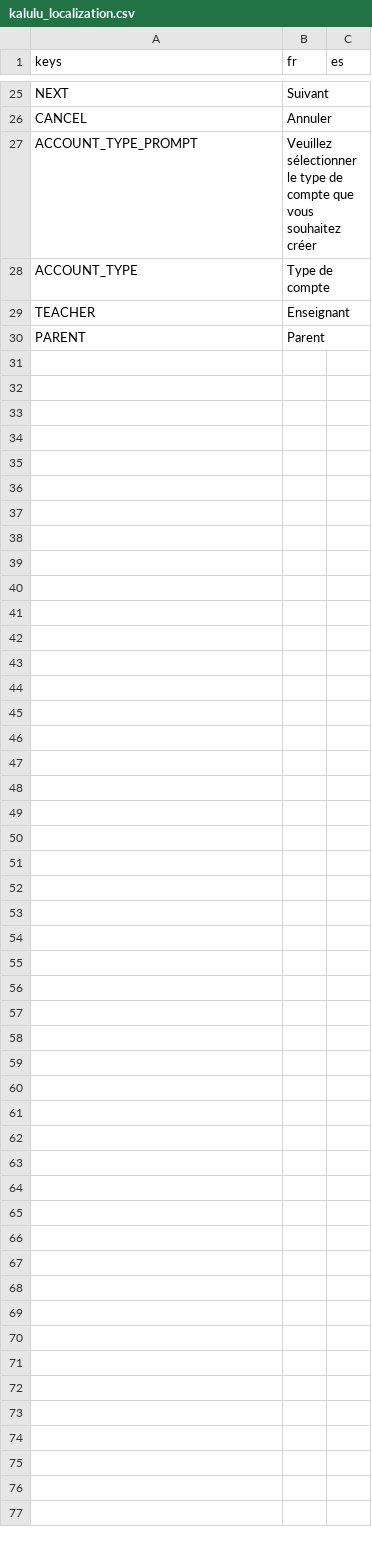
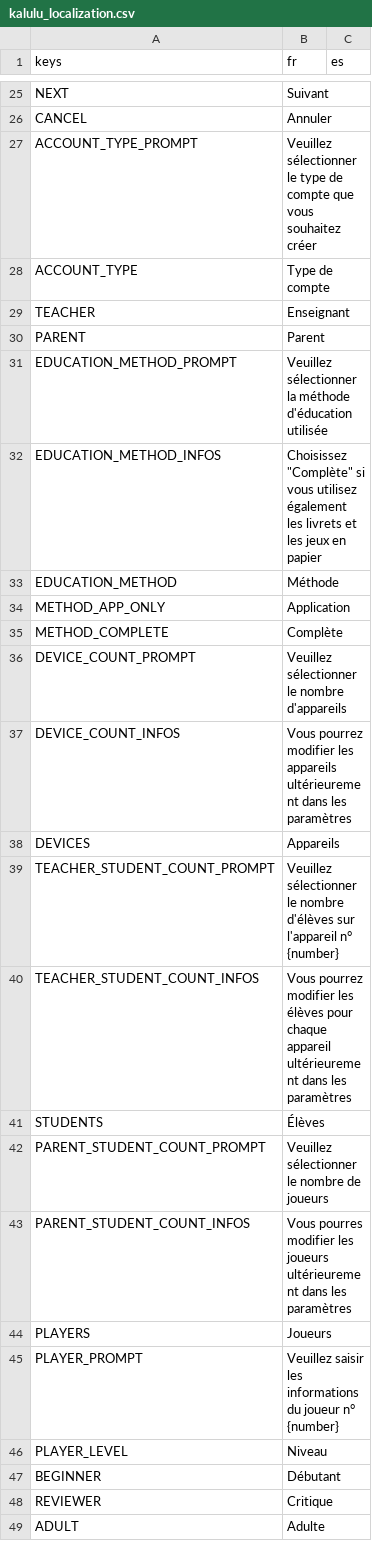
Before and after one commit to Excello-Recherche-Education/Kalulu, a CSV file: kalulu_localization.csv, drawn as a sheet; only a part is shown, gaps mark what is left out; the diff covers the shown part only; the diff names each change by its address in the sheet, - before the commit and + after, or states it on an @@ line.

```diff
--- a/kalulu_localization.csv
+++ b/kalulu_localization.csv
+row 31: EDUCATION_METHOD_PROMPT | Veuillez sélectionner la méthode d'éducation utilisée
+row 32: EDUCATION_METHOD_INFOS | Choisissez "Complète" si vous utilisez également les livrets et les jeux en papier
+row 33: EDUCATION_METHOD | Méthode
+row 34: METHOD_APP_ONLY | Application
+row 35: METHOD_COMPLETE | Complète
+row 36: DEVICE_COUNT_PROMPT | Veuillez sélectionner le nombre d'appareils
+row 37: DEVICE_COUNT_INFOS | Vous pourrez modifier les appareils ultérieurement dans les paramètres
+row 38: DEVICES | Appareils
+row 39: TEACHER_STUDENT_COUNT_PROMPT | Veuillez sélectionner le nombre d'élèves sur l'appareil n° {number}
+row 40: TEACHER_STUDENT_COUNT_INFOS | Vous pourrez modifier les élèves pour chaque appareil ultérieurement dans les paramètres
+row 41: STUDENTS | Élèves
+row 42: PARENT_STUDENT_COUNT_PROMPT | Veuillez sélectionner le nombre de joueurs
+row 43: PARENT_STUDENT_COUNT_INFOS | Vous pourres modifier les joueurs ultérieurement dans les paramètres
+row 44: PLAYERS | Joueurs
+row 45: PLAYER_PROMPT | Veuillez saisir les informations du joueur n° {number}
+row 46: PLAYER_LEVEL | Niveau
+row 47: BEGINNER | Débutant
+row 48: REVIEWER | Critique
+row 49: ADULT | Adulte
```
Also changed, not shown: 21 added rows elsewhere in this file, 18 other files.
